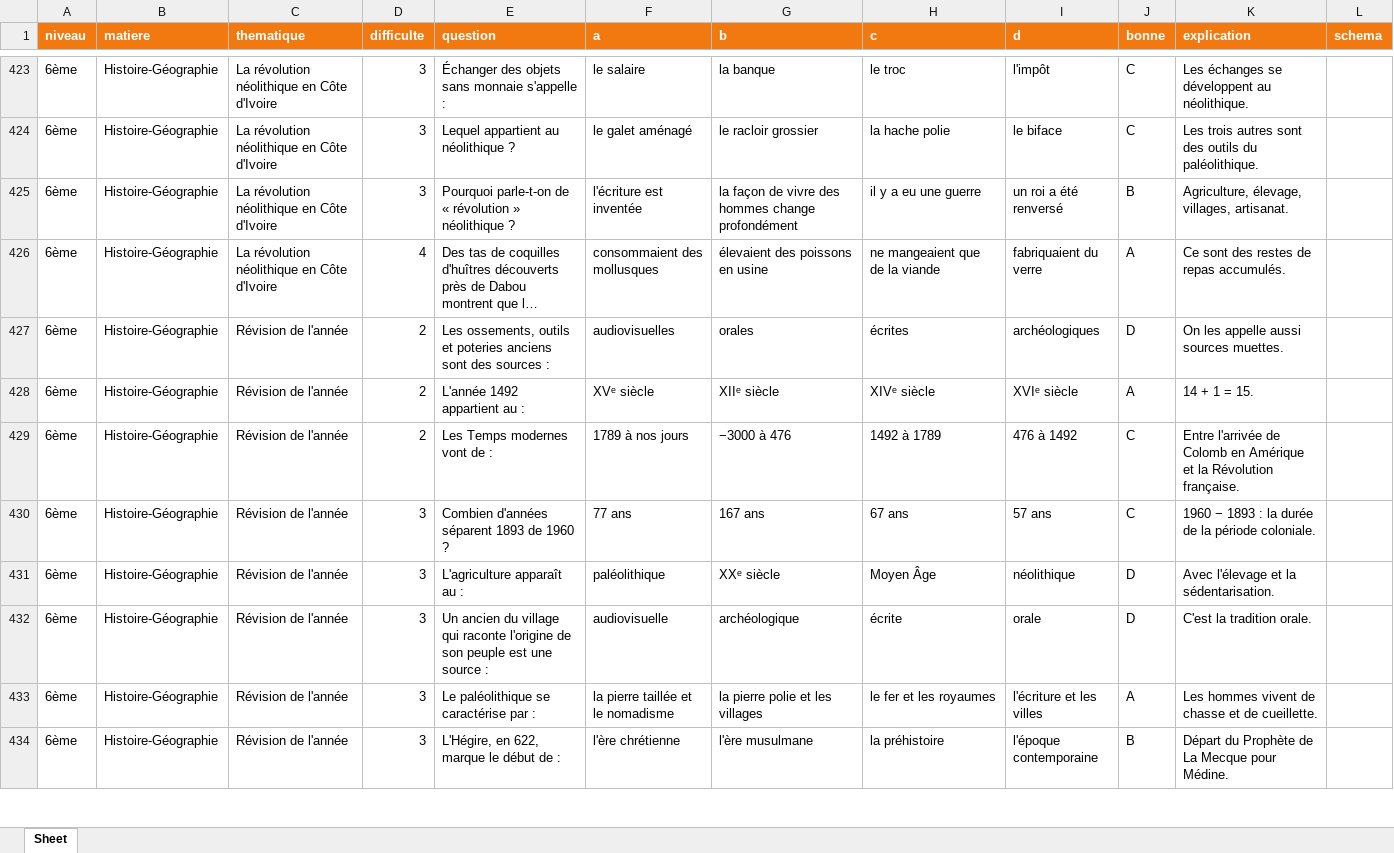
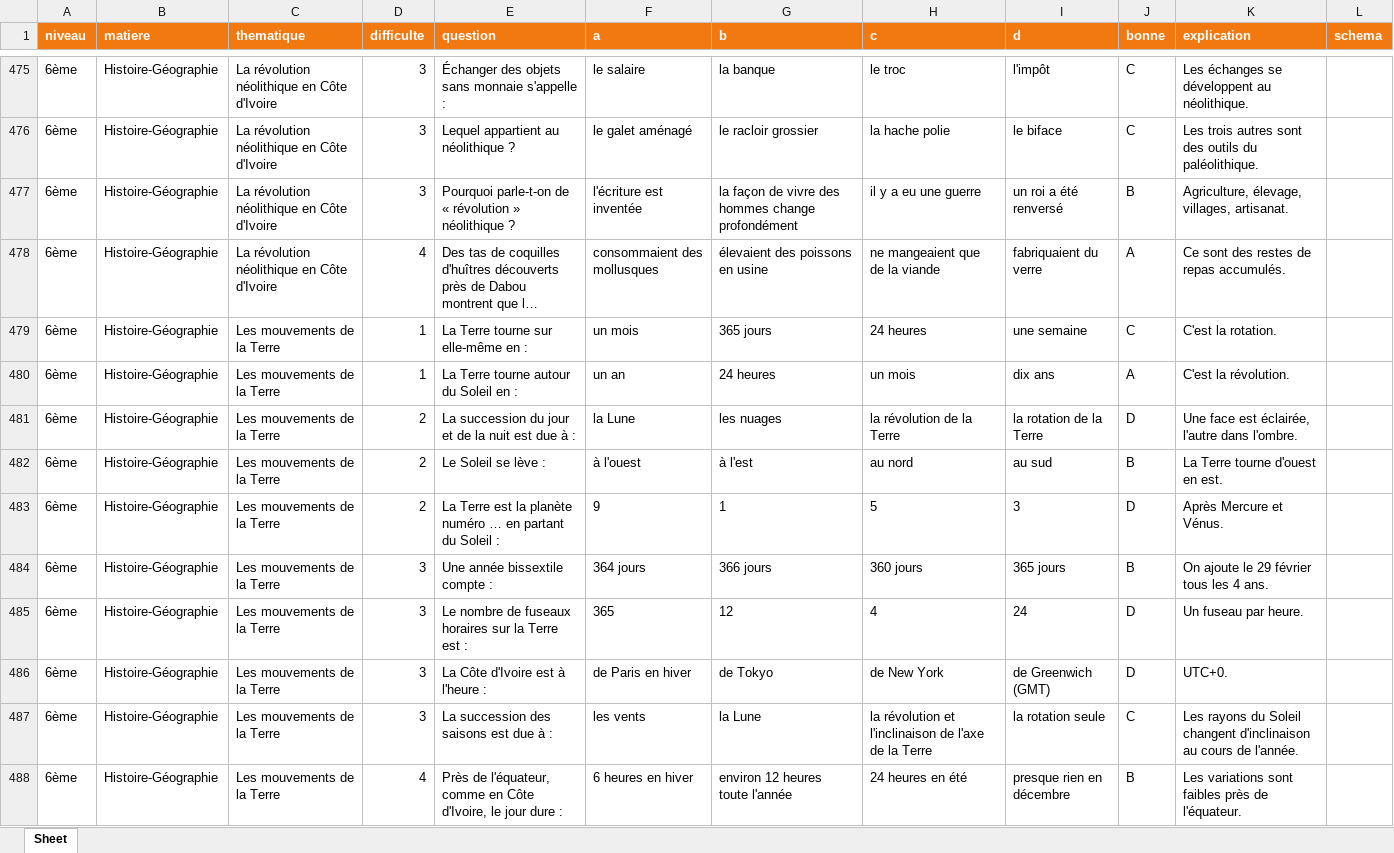
Before and after one commit to aphenom/maxquiz, an Excel workbook: contenu/6eme/quiz.xlsx, sheet Sheet, drawn as a sheet; only a part is shown, gaps mark what is left out; the shorter side is filled out with more unchanged rows; long unchanged cells end in …; values as stored, in another font and other column widths than the file's, no borders; the diff covers the shown part only; the diff names each change by its address in the sheet, - before the commit and + after, or states it on an @@ line.

```diff
--- a/contenu/6eme/quiz.xlsx (sheet Sheet)
+++ b/contenu/6eme/quiz.xlsx (sheet Sheet)
+row 479: 6ème | Histoire-Géographie | Les mouvements de la Terre | 1 | La Terre tourne sur elle-même en : | un mois | 365 jours | 24 heures | une semaine | C | C'est la rotation.
+row 480: 6ème | Histoire-Géographie | Les mouvements de la Terre | 1 | La Terre tourne autour du Soleil en : | un an | 24 heures | un mois | dix ans | A | C'est la révolution.
+row 481: 6ème | Histoire-Géographie | Les mouvements de la Terre | 2 | La succession du jour et de la nuit est due à : | la Lune | les nuages | la révolution de la Terre | la rotation de la Terre | D | Une face est éclairée, l'autre dans l'ombre.
+row 482: 6ème | Histoire-Géographie | Les mouvements de la Terre | 2 | Le Soleil se lève : | à l'ouest | à l'est | au nord | au sud | B | La Terre tourne d'ouest en est.
+row 483: 6ème | Histoire-Géographie | Les mouvements de la Terre | 2 | La Terre est la planète numéro … en partant du Soleil : | 9 | 1 | 5 | 3 | D | Après Mercure et Vénus.
+row 484: 6ème | Histoire-Géographie | Les mouvements de la Terre | 3 | Une année bissextile compte : | 364 jours | 366 jours | 360 jours | 365 jours | B | On ajoute le 29 février tous les 4 ans.
+row 485: 6ème | Histoire-Géographie | Les mouvements de la Terre | 3 | Le nombre de fuseaux horaires sur la Terre est : | 365 | 12 | 4 | 24 | D | Un fuseau par heure.
+row 486: 6ème | Histoire-Géographie | Les mouvements de la Terre | 3 | La Côte d'Ivoire est à l'heure : | de Paris en hiver | de Tokyo | de New York | de Greenwich (GMT) | D | UTC+0.
+row 487: 6ème | Histoire-Géographie | Les mouvements de la Terre | 3 | La succession des saisons est due à : | les vents | la Lune | la révolution et l'inclinaison de l'axe de la Terre | la rotation seule | C | Les rayons du Soleil changent d'inclinaison au cours de l'année.
+row 488: 6ème | Histoire-Géographie | Les mouvements de la Terre | 4 | Près de l'équateur, comme en Côte d'Ivoire, le jour dure : | 6 heures en hiver | environ 12 heures toute l'année | 24 heures en été | presque rien en décembre | B | Les variations sont faibles près de l'équateur.
```
Also changed, not shown: 93 added rows elsewhere in this sheet, contenu/6eme/cours.xlsx, 25 other files.
